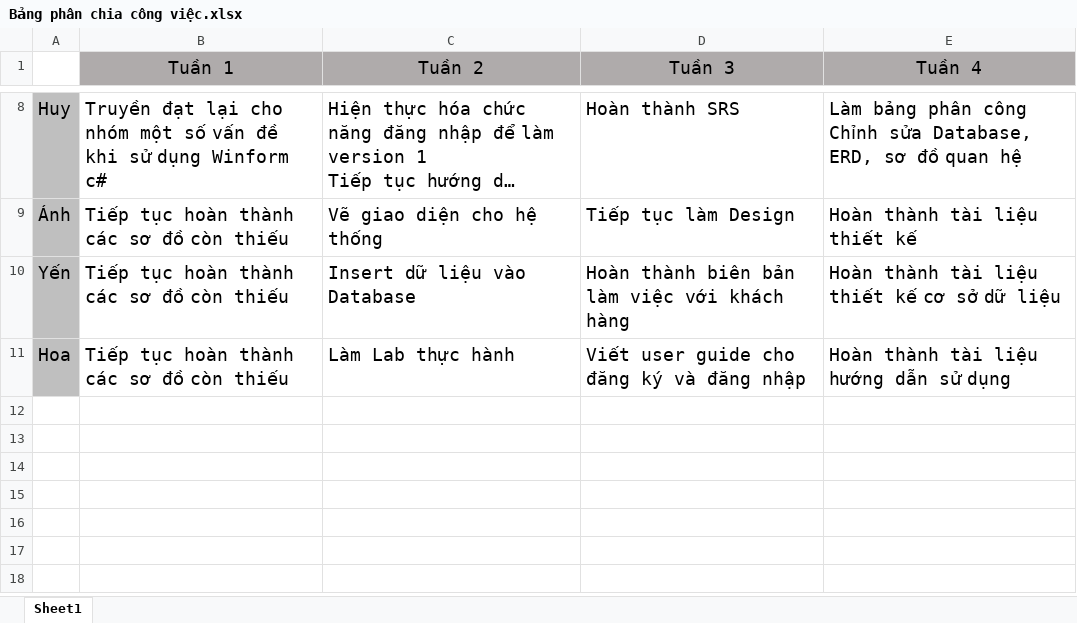
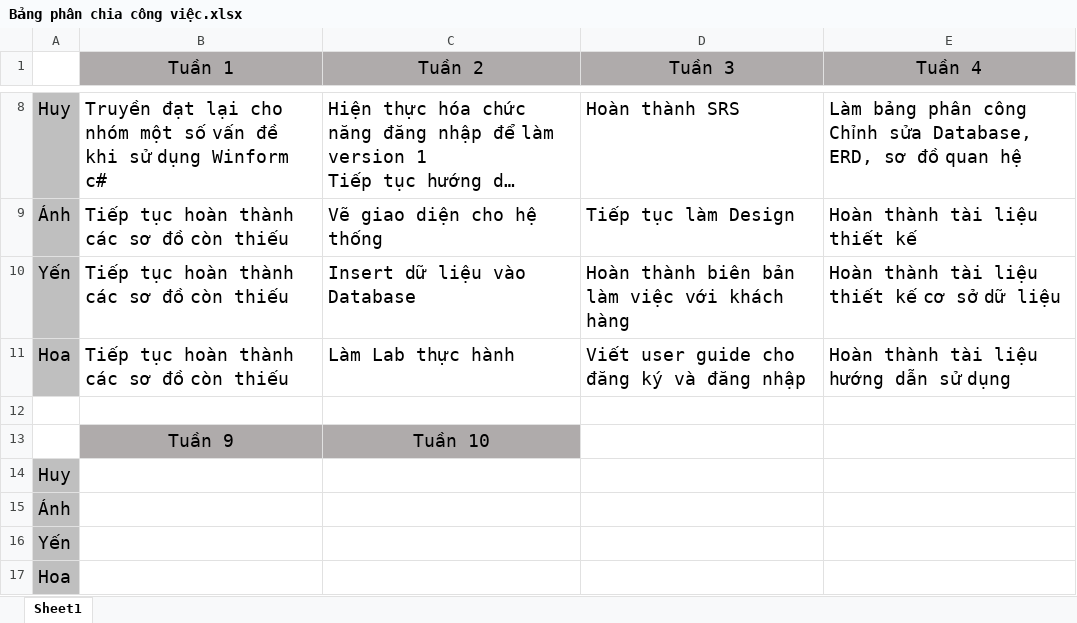
Before and after one commit to SevenScorpions/McDonalds, an Excel workbook: Phân công/Bảng phân chia công việc.xlsx, sheet Sheet1, drawn as a sheet; only a part is shown, gaps mark what is left out; long unchanged cells end in …; values as stored, in another font and other column widths than the file's, no borders; the diff names each change by its address in the sheet, - before the commit and + after, or states it on an @@ line.

```diff
--- a/Phân công/Bảng phân chia công việc.xlsx (sheet Sheet1)
+++ b/Phân công/Bảng phân chia công việc.xlsx (sheet Sheet1)
+row 12: (empty)
+row 13:  | Tuần 9 | Tuần 10
+row 14: Huy
+row 15: Ánh
+row 16: Yến
+row 17: Hoa
```
Also changed, not shown: 32 other files.
